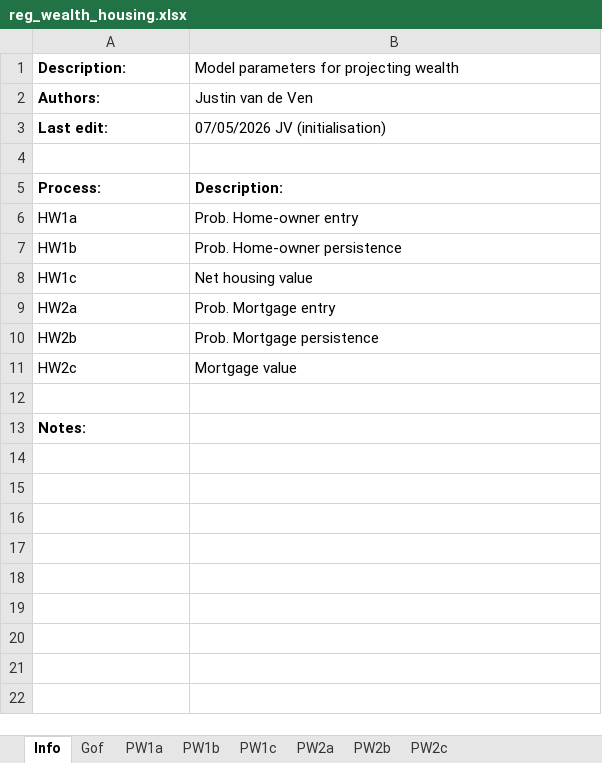
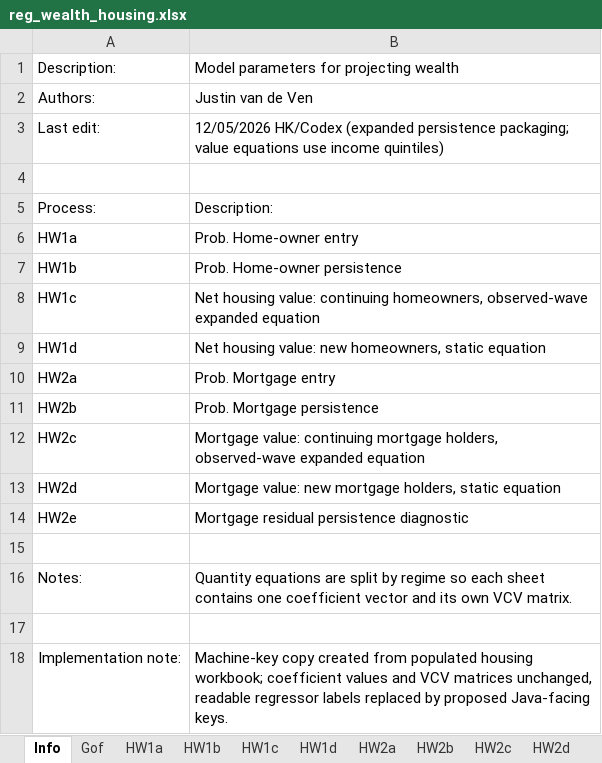
Before and after one commit to LiangShi369/SimPaths, an Excel workbook: input/reg_wealth_housing.xlsx, sheet Info, drawn as a sheet; values as stored, in another font and other column widths than the file's, no borders; addresses are those after the commit; the diff names each change by its address in the sheet, - before the commit and + after, or states it on an @@ line.

Commit message:
reorganisation for housing

```diff
--- a/input/reg_wealth_housing.xlsx (sheet Info)
+++ b/input/reg_wealth_housing.xlsx (sheet Info)
-sheet tab: PW1a
+sheet tab: HW1a
-sheet tab: PW1b
-sheet tab: PW1c
-sheet tab: PW2a
-sheet tab: PW2b
-sheet tab: PW2c
+sheet tab: HW1b
+sheet tab: HW1c
+sheet tab: HW1d
+sheet tab: HW2a
+sheet tab: HW2b
+sheet tab: HW2c
+sheet tab: HW2d
-A1:A3 bold: on
+A1:A3 bold: off
-B3: 07/05/2026 JV (initialisation)
+B3: 12/05/2026 HK/Codex (expanded persistence packaging; value equations use income quintiles)
-A5:B5 bold: on
+A5:B5 bold: off
-B8: Net housing value
+B8: Net housing value: continuing homeowners, observed-wave expanded equation
+row 9: HW1d | Net housing value: new homeowners, static equation
-B12: Mortgage value
+B12: Mortgage value: continuing mortgage holders, observed-wave expanded equation
+row 13: HW2d | Mortgage value: new mortgage holders, static equation
+row 14: HW2e | Mortgage residual persistence diagnostic
-A16 bold: on
+A16 bold: off
-B16: (empty)
+B16: Quantity equations are split by regime so each sheet contains one coefficient vector and its own VCV matrix.
+row 17: (empty)
+row 18: Implementation note: | Machine-key copy created from populated housing workbook; coefficient values and VCV matrices unchanged, readable regressor labels replaced by proposed Java-facing keys.
```
Also changed, not shown: sheet HW1a, sheet Gof, other sheet tabs, 5 other files.
